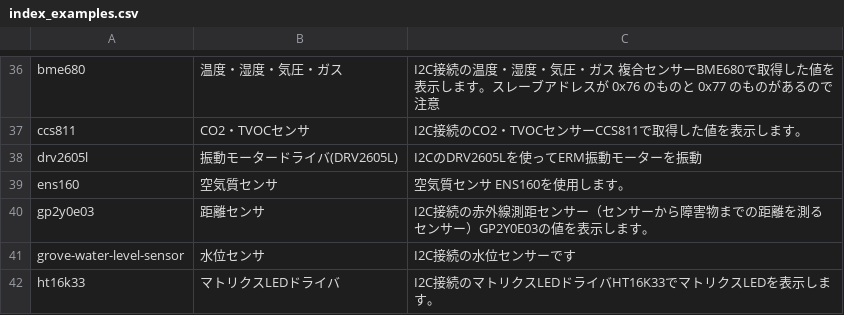
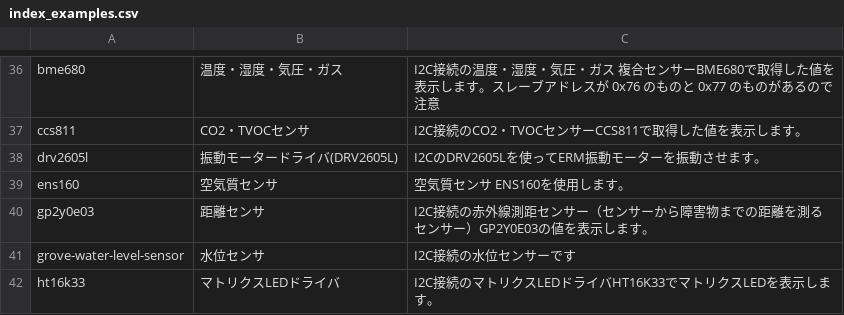
Before and after one commit to chirimen-oh/chirimen.org, a CSV file: pizero/src/esm-examples/index_examples.csv, drawn as a sheet; only a part is shown, gaps mark what is left out; the diff names each change by its address in the sheet, - before the commit and + after, or states it on an @@ line.

```diff
--- a/pizero/src/esm-examples/index_examples.csv
+++ b/pizero/src/esm-examples/index_examples.csv
-C38: I2CのDRV2605Lを使ってERM振動モーターを振動
+C38: I2CのDRV2605Lを使ってERM振動モーターを振動させます。
```
Also changed, not shown: _data/partslist.csv.
